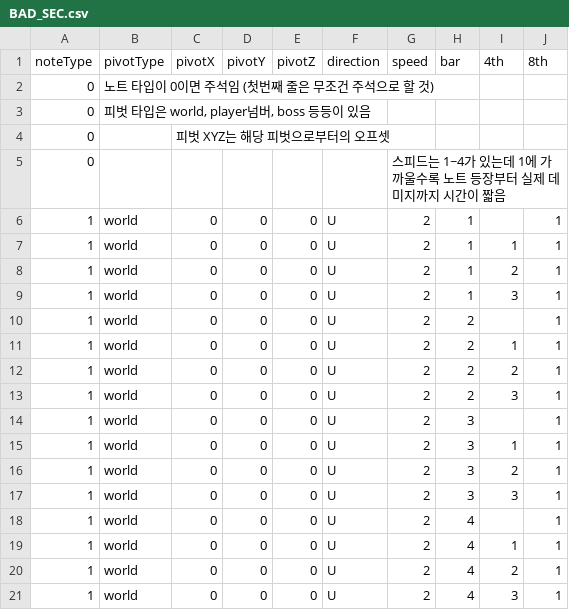
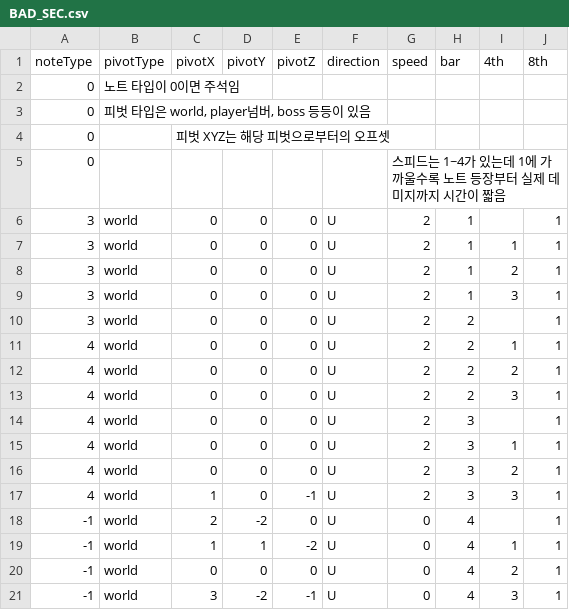
Before and after one commit to Juyeong11/Graduation_project, a CSV file: BeatSlimeServer/Server/Server/Music/BAD_SEC.csv, drawn as a sheet; only a part is shown; the diff names each change by its address in the sheet, - before the commit and + after, or states it on an @@ line.

```diff
--- a/BeatSlimeServer/Server/Server/Music/BAD_SEC.csv
+++ b/BeatSlimeServer/Server/Server/Music/BAD_SEC.csv
-B2 (pivotType): 노트 타입이 0이면 주석임 (첫번째 줄은 무조건 주석으로 할 것)
+B2 (pivotType): 노트 타입이 0이면 주석임
-A6:A10 (noteType): 1
+A6:A10 (noteType): 3
-A11:A17 (noteType): 1
+A11:A17 (noteType): 4
-C17 (pivotX): 0
+C17 (pivotX): 1
-E17 (pivotZ): 0
+E17 (pivotZ): -1
-A18:A21 (noteType): 1
+A18:A21 (noteType): -1
-C18 (pivotX): 0
+C18 (pivotX): 2
-D18 (pivotY): 0
+D18 (pivotY): -2
-G18:G21 (speed): 2
+G18:G21 (speed): 0
-C19 (pivotX): 0
+C19 (pivotX): 1
-D19 (pivotY): 0
+D19 (pivotY): 1
-E19 (pivotZ): 0
+E19 (pivotZ): -2
-C21 (pivotX): 0
+C21 (pivotX): 3
-D21 (pivotY): 0
+D21 (pivotY): -2
-E21 (pivotZ): 0
+E21 (pivotZ): -1
```
Also changed, not shown: 13 other files.
